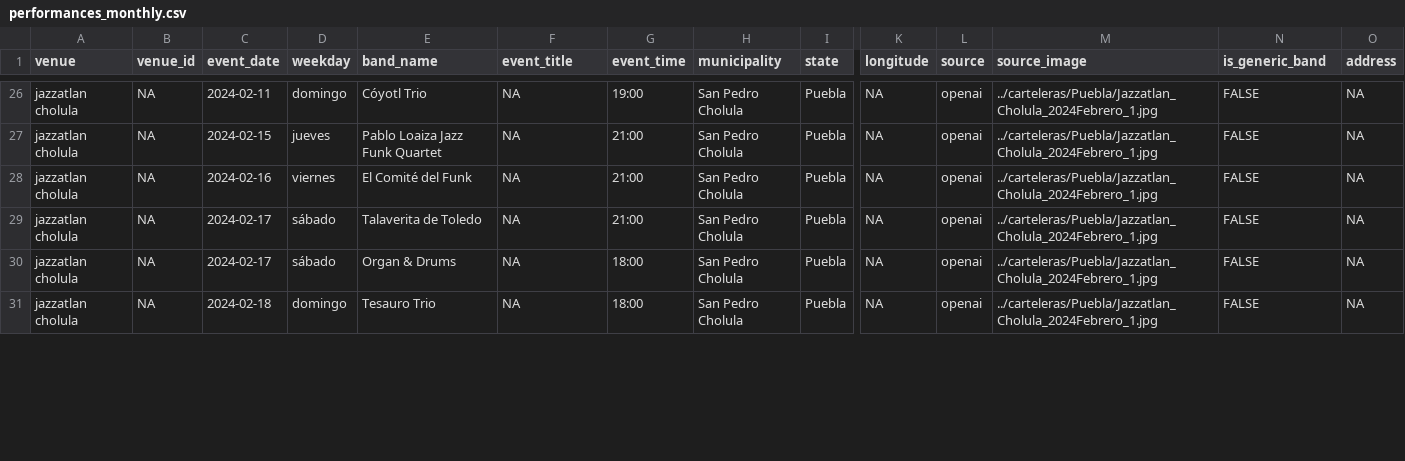
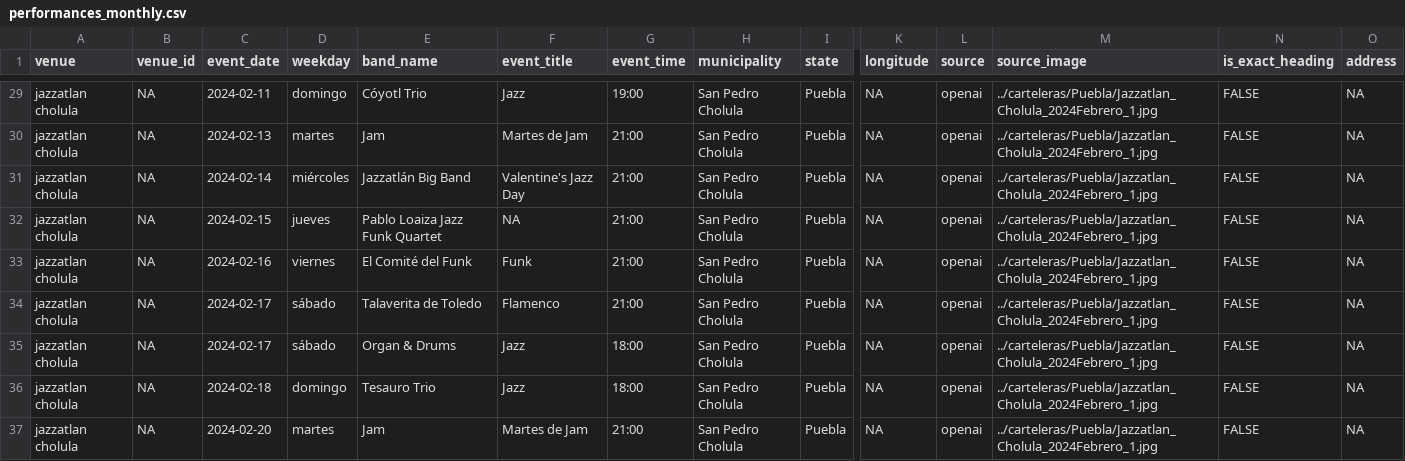
Before and after one commit to Mayari/mapa-musicas-pipeline, a CSV file: data/performances_monthly.csv, drawn as a sheet; only a part is shown, gaps mark what is left out; addresses are those after the commit; rows hold the shown columns only; the diff covers the shown part only; the diff names each change by its address in the sheet, - before the commit and + after, or states it on an @@ line.

```diff
--- a/data/performances_monthly.csv
+++ b/data/performances_monthly.csv
-N1: is_generic_band
+N1: is_exact_heading
-F29 (event_title): NA
+F29 (event_title): Jazz
+row 30: jazzatlan cholula | NA | 2024-02-13 | martes | Jam | Martes de Jam | 21:00 | San Pedro Cholula | Puebla | NA | openai | ../carteleras/Puebla/Jazzatlan_Cholula_2024Febrero_1.jpg | FALSE | NA
+row 31: jazzatlan cholula | NA | 2024-02-14 | miércoles | Jazzatlán Big Band | Valentine's Jazz Day | 21:00 | San Pedro Cholula | Puebla | NA | openai | ../carteleras/Puebla/Jazzatlan_Cholula_2024Febrero_1.jpg | FALSE | NA
-F33 (event_title): NA
+F33 (event_title): Funk
-F34 (event_title): NA
+F34 (event_title): Flamenco
-F35:F36 (event_title): NA
+F35:F36 (event_title): Jazz
+row 37: jazzatlan cholula | NA | 2024-02-20 | martes | Jam | Martes de Jam | 21:00 | San Pedro Cholula | Puebla | NA | openai | ../carteleras/Puebla/Jazzatlan_Cholula_2024Febrero_1.jpg | FALSE | NA
```
Also changed, not shown: 7 added rows, 7 moved rows and 34 edited cells elsewhere in this file, data/aggregations/venues_month.csv, 2 other files.
